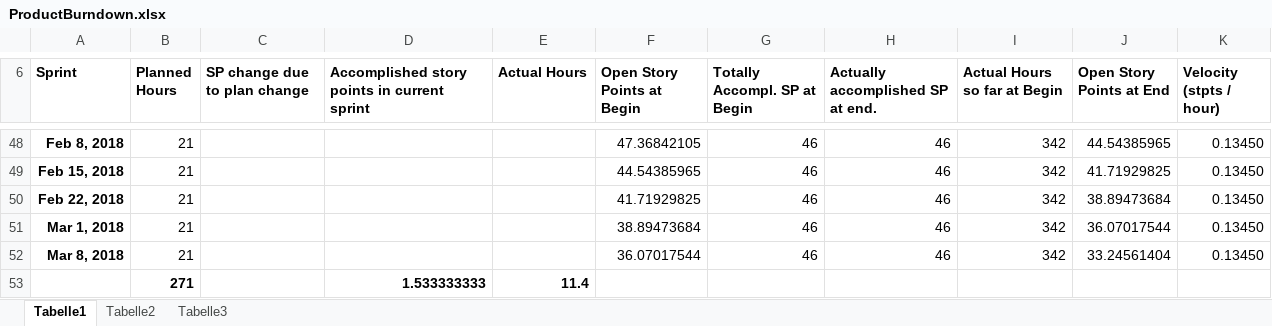
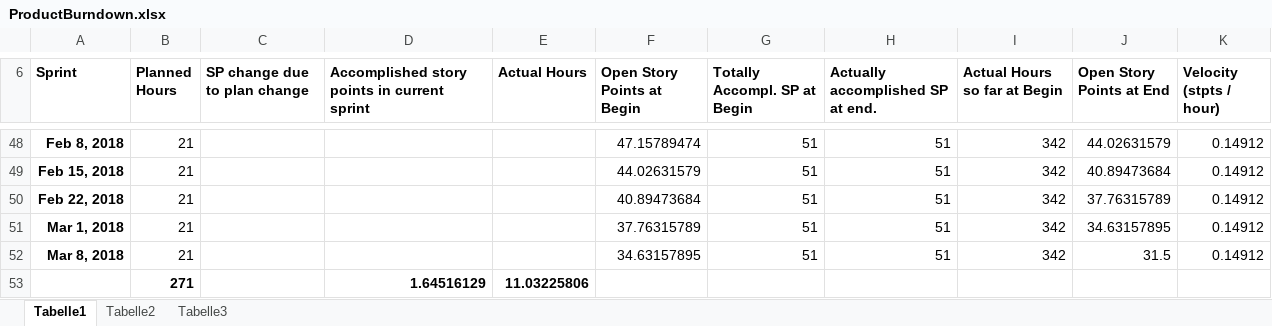
Before and after one commit to bertibertig/The-Adventures-of-an-Adventurer, an Excel workbook: 01_ProjectPlanning/ProductBurndown.xlsx, sheet Tabelle1, drawn as a sheet; only a part is shown, gaps mark what is left out; values as stored, in another font and other column widths than the file's, no borders; charts and pictures not drawn; removed rows and columns are numbered as before the commit, all else as after; the diff covers the shown part only; the diff names each change by its address in the sheet, - before the commit and + after, or states it on an @@ line.

```diff
--- a/01_ProjectPlanning/ProductBurndown.xlsx (sheet Tabelle1)
+++ b/01_ProjectPlanning/ProductBurndown.xlsx (sheet Tabelle1)
-F48 (Open Story Points at Begin): 47.36842105
+F48 (Open Story Points at Begin): 47.15789474
-G48:G52 (Totally Accompl. SP at Begin): 46
+G48:G52 (Totally Accompl. SP at Begin): 51
-H48:H52 (Actually accomplished SP at end.): 46
+H48:H52 (Actually accomplished SP at end.): 51
-J48 (Open Story Points at End): 44.54385965
+J48 (Open Story Points at End): 44.02631579
-K48:K52 (Velocity (stpts / hour)): 0.13450
+K48:K52 (Velocity (stpts / hour)): 0.14912
-F49 (Open Story Points at Begin): 44.54385965
+F49 (Open Story Points at Begin): 44.02631579
-J49 (Open Story Points at End): 41.71929825
+J49 (Open Story Points at End): 40.89473684
-F50 (Open Story Points at Begin): 41.71929825
+F50 (Open Story Points at Begin): 40.89473684
-J50 (Open Story Points at End): 38.89473684
+J50 (Open Story Points at End): 37.76315789
-F51 (Open Story Points at Begin): 38.89473684
+F51 (Open Story Points at Begin): 37.76315789
-J51 (Open Story Points at End): 36.07017544
+J51 (Open Story Points at End): 34.63157895
-F52 (Open Story Points at Begin): 36.07017544
+F52 (Open Story Points at Begin): 34.63157895
-J52 (Open Story Points at End): 33.24561404
+J52 (Open Story Points at End): 31.5
-row 53:  | 271 |  | 1.533333333 | 11.4
+row 53:  | 271 |  | 1.64516129 | 11.03225806
```
Also changed, not shown: 119 edited cells elsewhere in this sheet, charts or pictures, 01_ProjectPlanning/Guppen-Planung.xlsx, 01_ProjectPlanning/ProductBacklog.xlsx.
